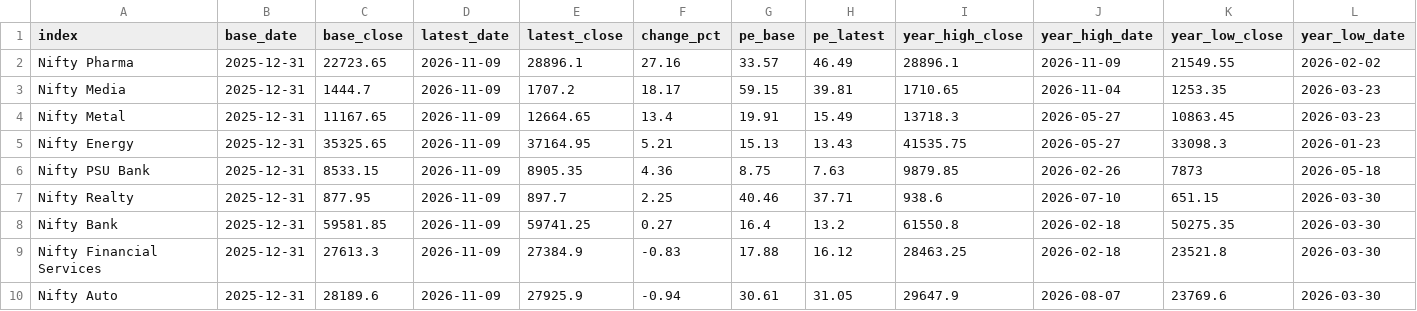
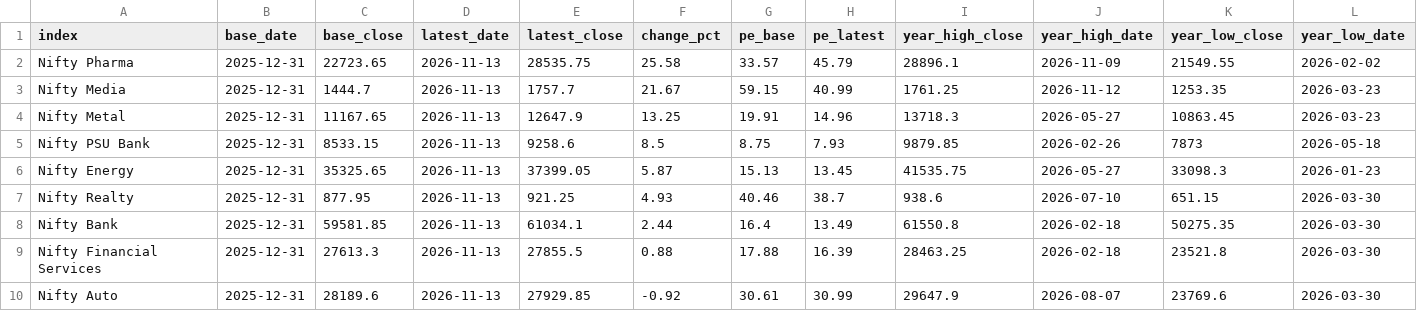
Before and after one commit to FinBizNet-AI-Tech-Pvt-Ltd/india-market-data, a CSV file: data/india-market-2026-indices.csv, drawn as a sheet; only a part is shown; the diff covers the shown part only.

```diff
--- a/data/india-market-2026-indices.csv
+++ b/data/india-market-2026-indices.csv
@@ -1,10 +1,10 @@
 index,base_date,base_close,latest_date,latest_close,change_pct,pe_base,pe_latest,year_high_close,year_high_date,year_low_close,year_low_date
-Nifty Pharma,2025-12-31,22723.65,2026-11-09,28896.1,27.16,33.57,46.49,28896.1,2026-11-09,21549.55,2026-02-02
-Nifty Media,2025-12-31,1444.7,2026-11-09,1707.2,18.17,59.15,39.81,1710.65,2026-11-04,1253.35,2026-03-23
-Nifty Metal,2025-12-31,11167.65,2026-11-09,12664.65,13.4,19.91,15.49,13718.3,2026-05-27,10863.45,2026-03-23
-Nifty Energy,2025-12-31,35325.65,2026-11-09,37164.95,5.21,15.13,13.43,41535.75,2026-05-27,33098.3,2026-01-23
-Nifty PSU Bank,2025-12-31,8533.15,2026-11-09,8905.35,4.36,8.75,7.63,9879.85,2026-02-26,7873,2026-05-18
-Nifty Realty,2025-12-31,877.95,2026-11-09,897.7,2.25,40.46,37.71,938.6,2026-07-10,651.15,2026-03-30
-Nifty Bank,2025-12-31,59581.85,2026-11-09,59741.25,0.27,16.4,13.2,61550.8,2026-02-18,50275.35,2026-03-30
-Nifty Financial Services,2025-12-31,27613.3,2026-11-09,27384.9,-0.83,17.88,16.12,28463.25,2026-02-18,23521.8,2026-03-30
-Nifty Auto,2025-12-31,28189.6,2026-11-09,27925.9,-0.94,30.61,31.05,29647.9,2026-08-07,23769.6,2026-03-30
+Nifty Pharma,2025-12-31,22723.65,2026-11-13,28535.75,25.58,33.57,45.79,28896.1,2026-11-09,21549.55,2026-02-02
+Nifty Media,2025-12-31,1444.7,2026-11-13,1757.7,21.67,59.15,40.99,1761.25,2026-11-12,1253.35,2026-03-23
+Nifty Metal,2025-12-31,11167.65,2026-11-13,12647.9,13.25,19.91,14.96,13718.3,2026-05-27,10863.45,2026-03-23
+Nifty PSU Bank,2025-12-31,8533.15,2026-11-13,9258.6,8.5,8.75,7.93,9879.85,2026-02-26,7873,2026-05-18
+Nifty Energy,2025-12-31,35325.65,2026-11-13,37399.05,5.87,15.13,13.45,41535.75,2026-05-27,33098.3,2026-01-23
+Nifty Realty,2025-12-31,877.95,2026-11-13,921.25,4.93,40.46,38.7,938.6,2026-07-10,651.15,2026-03-30
+Nifty Bank,2025-12-31,59581.85,2026-11-13,61034.1,2.44,16.4,13.49,61550.8,2026-02-18,50275.35,2026-03-30
+Nifty Financial Services,2025-12-31,27613.3,2026-11-13,27855.5,0.88,17.88,16.39,28463.25,2026-02-18,23521.8,2026-03-30
+Nifty Auto,2025-12-31,28189.6,2026-11-13,27929.85,-0.92,30.61,30.99,29647.9,2026-08-07,23769.6,2026-03-30
```
Also changed, not shown: 1 added row, 1 removed row and 14 edited cells elsewhere in this file, data/defence-order-books.csv, data/fii-dii-daily.csv, 2 other files.
